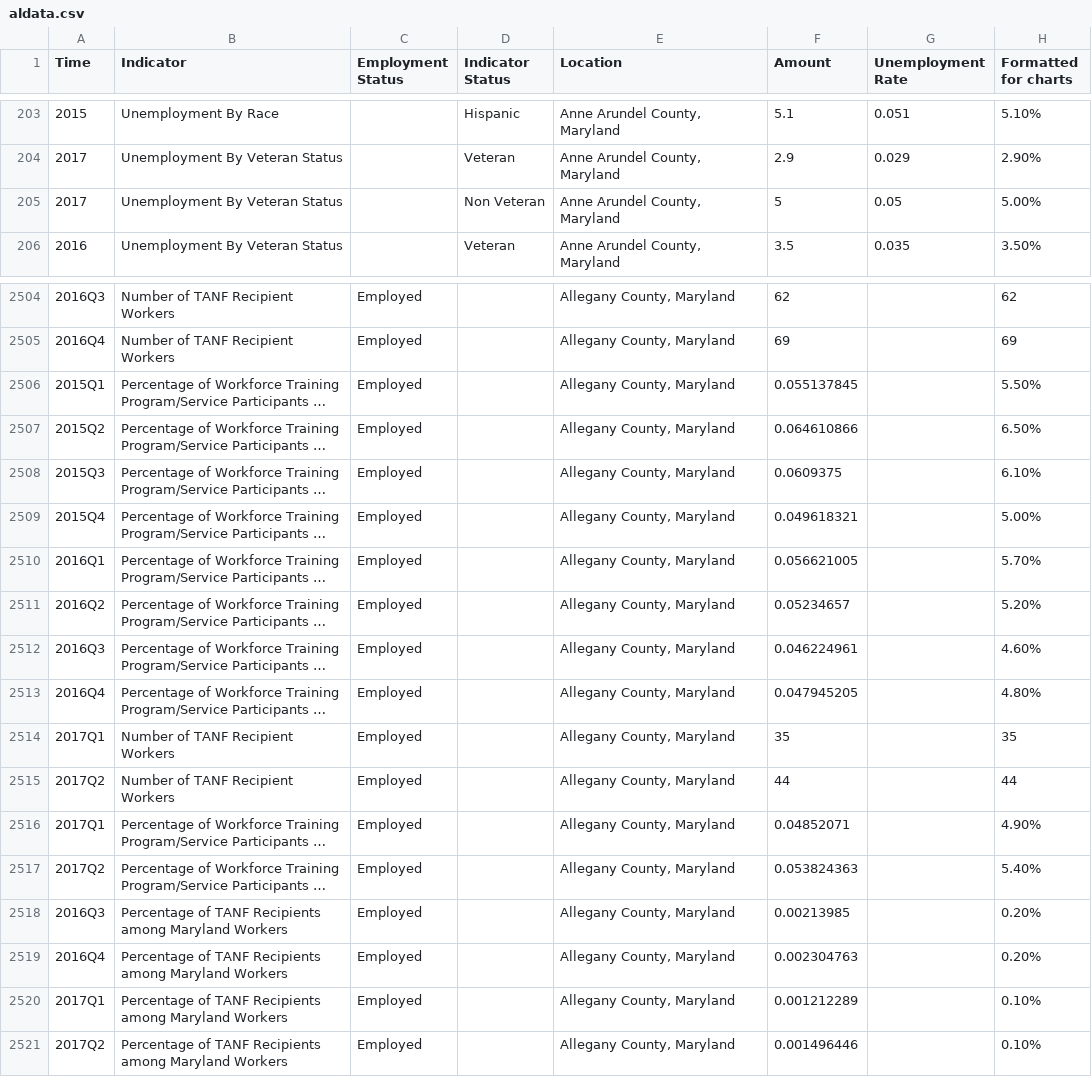
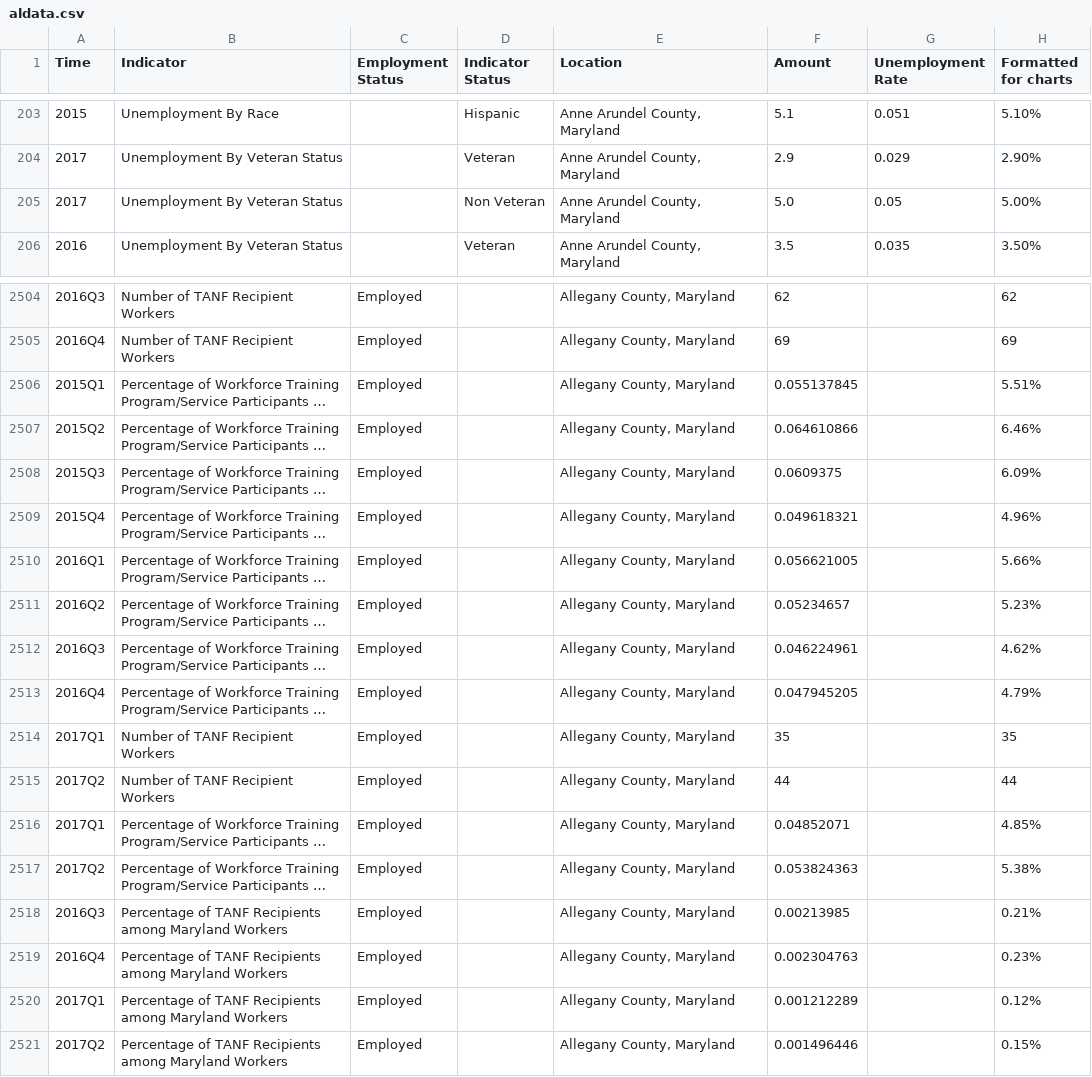
Before and after one commit to leaveyh/DLLR-Demo, a CSV file: data/aldata.csv, drawn as a sheet; only a part is shown, gaps mark what is left out; long unchanged cells end in …; the diff names each change by its address in the sheet, - before the commit and + after, or states it on an @@ line.

```diff
--- a/data/aldata.csv
+++ b/data/aldata.csv
-F205 (Amount): 5
+F205 (Amount): 5.0
-H2506 (Formatted for charts): 5.50%
+H2506 (Formatted for charts): 5.51%
-H2507 (Formatted for charts): 6.50%
+H2507 (Formatted for charts): 6.46%
-H2508 (Formatted for charts): 6.10%
+H2508 (Formatted for charts): 6.09%
-H2509 (Formatted for charts): 5.00%
+H2509 (Formatted for charts): 4.96%
-H2510 (Formatted for charts): 5.70%
+H2510 (Formatted for charts): 5.66%
-H2511 (Formatted for charts): 5.20%
+H2511 (Formatted for charts): 5.23%
-H2512 (Formatted for charts): 4.60%
+H2512 (Formatted for charts): 4.62%
-H2513 (Formatted for charts): 4.80%
+H2513 (Formatted for charts): 4.79%
-H2516 (Formatted for charts): 4.90%
+H2516 (Formatted for charts): 4.85%
-H2517 (Formatted for charts): 5.40%
+H2517 (Formatted for charts): 5.38%
-H2518 (Formatted for charts): 0.20%
+H2518 (Formatted for charts): 0.21%
-H2519 (Formatted for charts): 0.20%
+H2519 (Formatted for charts): 0.23%
-H2520 (Formatted for charts): 0.10%
+H2520 (Formatted for charts): 0.12%
-H2521 (Formatted for charts): 0.10%
+H2521 (Formatted for charts): 0.15%
```
Also changed, not shown: 37 other files.
